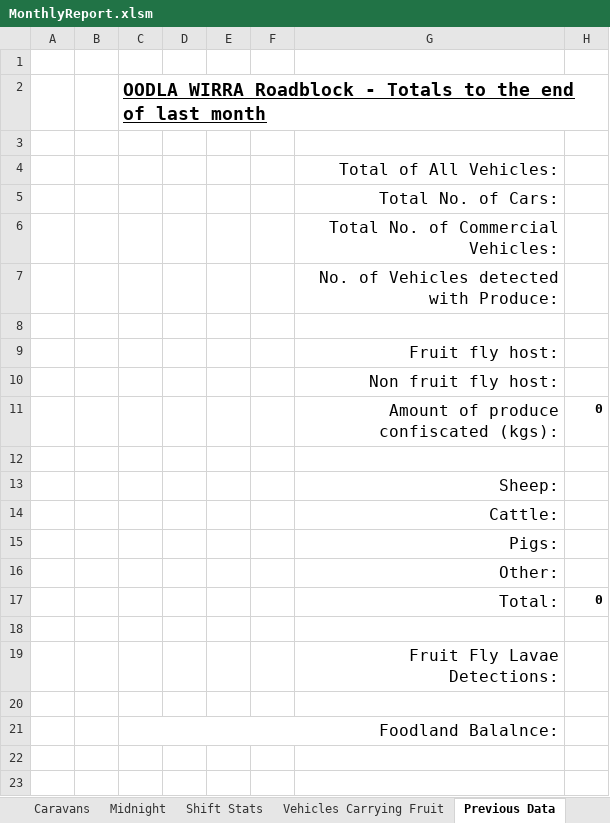
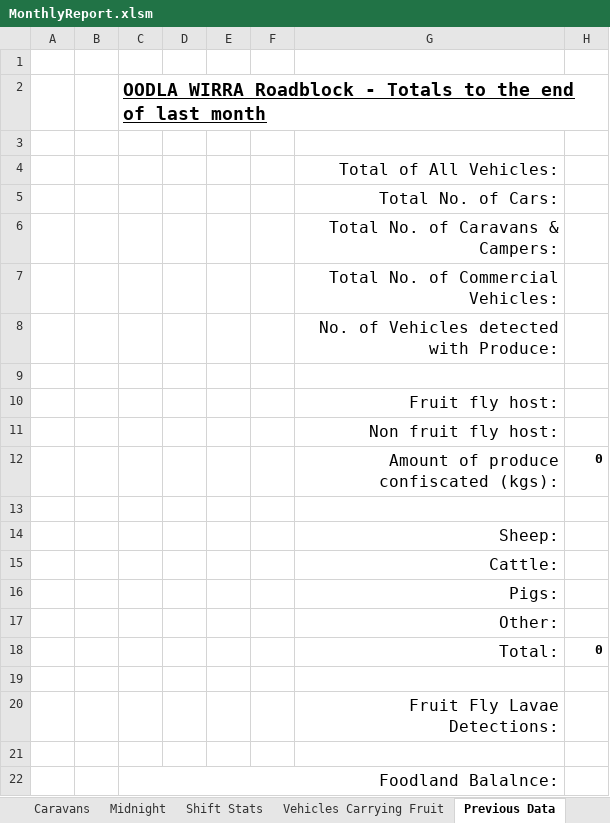
Before and after one commit to Blackpotch/MonthlyReport, an Excel workbook: MonthlyReport.xlsm, sheet Previous Data, drawn as a sheet; values as stored, in another font and other column widths than the file's, no borders; the diff names each change by its address in the sheet, - before the commit and + after, or states it on an @@ line.

Commit message:
Add row to summary sheet for caravans/campers

```diff
--- a/MonthlyReport.xlsm (sheet Previous Data)
+++ b/MonthlyReport.xlsm (sheet Previous Data)
+row 6:  |  |  |  |  |  | Total No. of Caravans & Campers:
```
Also changed, not shown: sheet Summary, other sheet tabs, charts or pictures, 1 other file.
